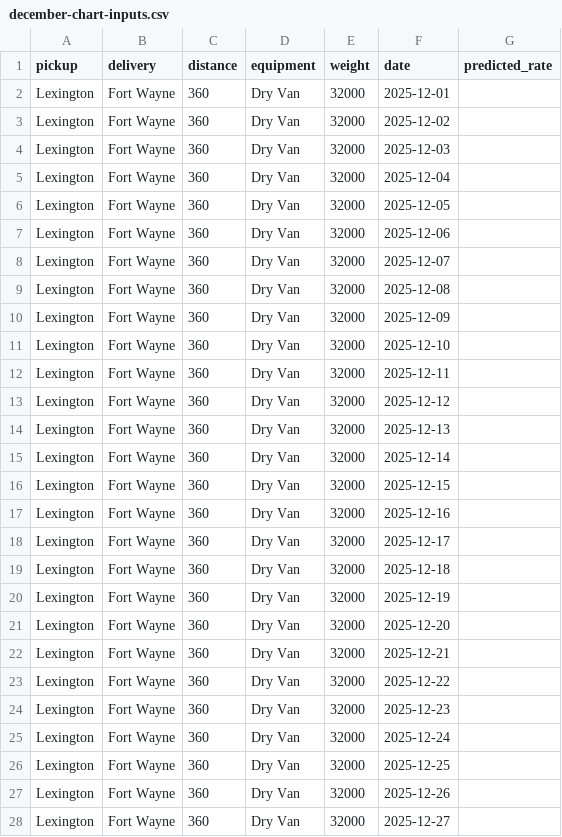
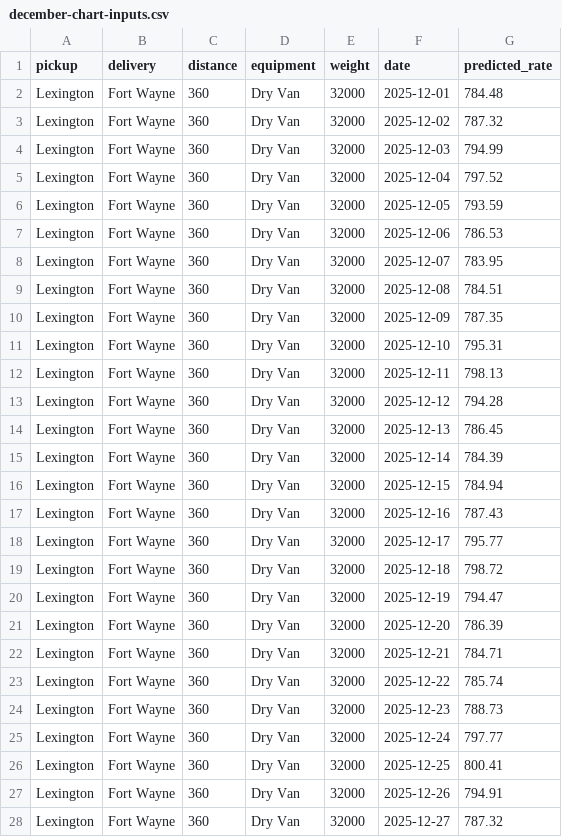
Before and after one commit to awaisnazir08/spotter.ai-assessment, a CSV file: december-chart-inputs.csv, drawn as a sheet; only a part is shown; the diff covers the shown part only.

```diff
--- a/december-chart-inputs.csv
+++ b/december-chart-inputs.csv
@@ -1,28 +1,28 @@
 pickup,delivery,distance,equipment,weight,date,predicted_rate
-Lexington,Fort Wayne,360,Dry Van,32000,2025-12-01,
-Lexington,Fort Wayne,360,Dry Van,32000,2025-12-02,
-Lexington,Fort Wayne,360,Dry Van,32000,2025-12-03,
-Lexington,Fort Wayne,360,Dry Van,32000,2025-12-04,
-Lexington,Fort Wayne,360,Dry Van,32000,2025-12-05,
-Lexington,Fort Wayne,360,Dry Van,32000,2025-12-06,
-Lexington,Fort Wayne,360,Dry Van,32000,2025-12-07,
-Lexington,Fort Wayne,360,Dry Van,32000,2025-12-08,
-Lexington,Fort Wayne,360,Dry Van,32000,2025-12-09,
-Lexington,Fort Wayne,360,Dry Van,32000,2025-12-10,
-Lexington,Fort Wayne,360,Dry Van,32000,2025-12-11,
-Lexington,Fort Wayne,360,Dry Van,32000,2025-12-12,
-Lexington,Fort Wayne,360,Dry Van,32000,2025-12-13,
-Lexington,Fort Wayne,360,Dry Van,32000,2025-12-14,
-Lexington,Fort Wayne,360,Dry Van,32000,2025-12-15,
-Lexington,Fort Wayne,360,Dry Van,32000,2025-12-16,
-Lexington,Fort Wayne,360,Dry Van,32000,2025-12-17,
-Lexington,Fort Wayne,360,Dry Van,32000,2025-12-18,
-Lexington,Fort Wayne,360,Dry Van,32000,2025-12-19,
-Lexington,Fort Wayne,360,Dry Van,32000,2025-12-20,
-Lexington,Fort Wayne,360,Dry Van,32000,2025-12-21,
-Lexington,Fort Wayne,360,Dry Van,32000,2025-12-22,
-Lexington,Fort Wayne,360,Dry Van,32000,2025-12-23,
-Lexington,Fort Wayne,360,Dry Van,32000,2025-12-24,
-Lexington,Fort Wayne,360,Dry Van,32000,2025-12-25,
-Lexington,Fort Wayne,360,Dry Van,32000,2025-12-26,
-Lexington,Fort Wayne,360,Dry Van,32000,2025-12-27,
+Lexington,Fort Wayne,360,Dry Van,32000,2025-12-01,784.48
+Lexington,Fort Wayne,360,Dry Van,32000,2025-12-02,787.32
+Lexington,Fort Wayne,360,Dry Van,32000,2025-12-03,794.99
+Lexington,Fort Wayne,360,Dry Van,32000,2025-12-04,797.52
+Lexington,Fort Wayne,360,Dry Van,32000,2025-12-05,793.59
+Lexington,Fort Wayne,360,Dry Van,32000,2025-12-06,786.53
+Lexington,Fort Wayne,360,Dry Van,32000,2025-12-07,783.95
+Lexington,Fort Wayne,360,Dry Van,32000,2025-12-08,784.51
+Lexington,Fort Wayne,360,Dry Van,32000,2025-12-09,787.35
+Lexington,Fort Wayne,360,Dry Van,32000,2025-12-10,795.31
+Lexington,Fort Wayne,360,Dry Van,32000,2025-12-11,798.13
+Lexington,Fort Wayne,360,Dry Van,32000,2025-12-12,794.28
+Lexington,Fort Wayne,360,Dry Van,32000,2025-12-13,786.45
+Lexington,Fort Wayne,360,Dry Van,32000,2025-12-14,784.39
+Lexington,Fort Wayne,360,Dry Van,32000,2025-12-15,784.94
+Lexington,Fort Wayne,360,Dry Van,32000,2025-12-16,787.43
+Lexington,Fort Wayne,360,Dry Van,32000,2025-12-17,795.77
+Lexington,Fort Wayne,360,Dry Van,32000,2025-12-18,798.72
+Lexington,Fort Wayne,360,Dry Van,32000,2025-12-19,794.47
+Lexington,Fort Wayne,360,Dry Van,32000,2025-12-20,786.39
+Lexington,Fort Wayne,360,Dry Van,32000,2025-12-21,784.71
+Lexington,Fort Wayne,360,Dry Van,32000,2025-12-22,785.74
+Lexington,Fort Wayne,360,Dry Van,32000,2025-12-23,788.73
+Lexington,Fort Wayne,360,Dry Van,32000,2025-12-24,797.77
+Lexington,Fort Wayne,360,Dry Van,32000,2025-12-25,800.41
+Lexington,Fort Wayne,360,Dry Van,32000,2025-12-26,794.91
+Lexington,Fort Wayne,360,Dry Van,32000,2025-12-27,787.32
```
Also changed, not shown: 4 edited cells elsewhere in this file, 1 other file.
